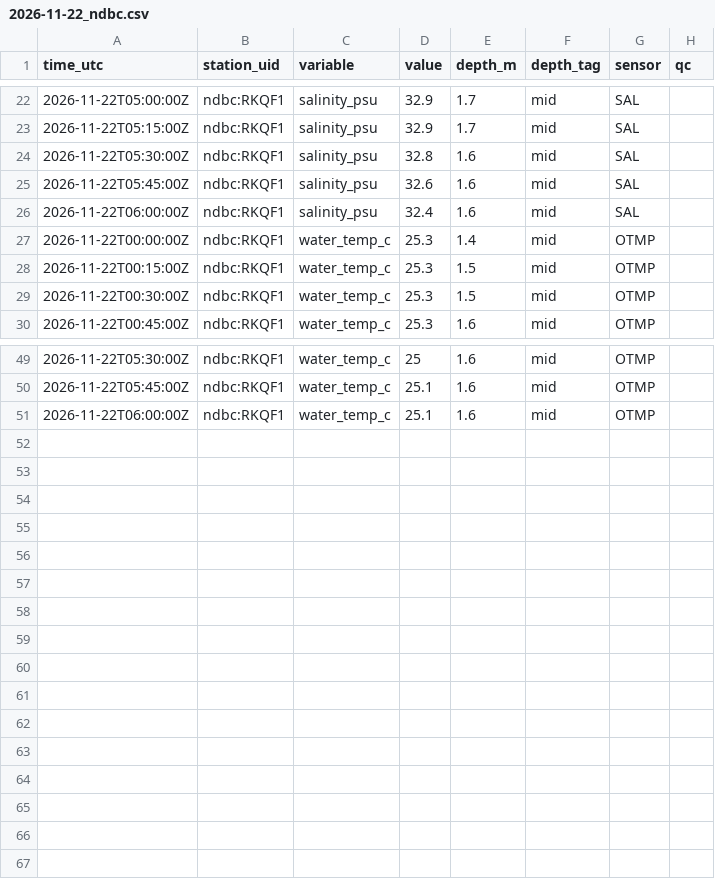
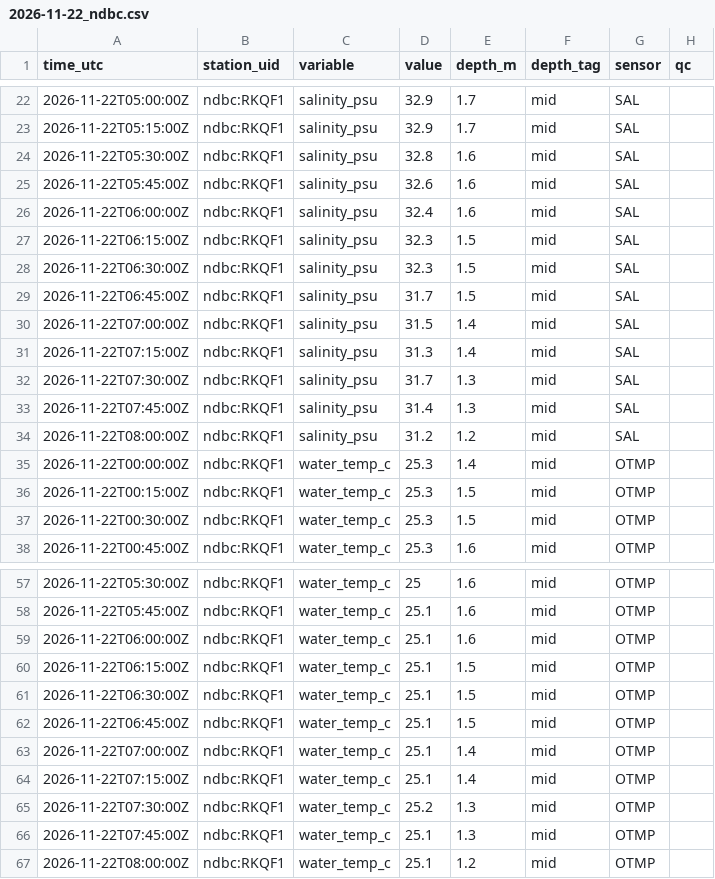
Before and after one commit to captainsforcleanwater/swfl-water-map, a CSV file: data/sensors/2026/11/2026-11-22_ndbc.csv, drawn as a sheet; only a part is shown, gaps mark what is left out.

```diff
--- a/data/sensors/2026/11/2026-11-22_ndbc.csv
+++ b/data/sensors/2026/11/2026-11-22_ndbc.csv
@@ -26,2 +26,10 @@ time_utc,station_uid,variable,value,depth_m,depth_tag,sensor,qc
 2026-11-22T06:00:00Z,ndbc:RKQF1,salinity_psu,32.4,1.6,mid,SAL,
+2026-11-22T06:15:00Z,ndbc:RKQF1,salinity_psu,32.3,1.5,mid,SAL,
+2026-11-22T06:30:00Z,ndbc:RKQF1,salinity_psu,32.3,1.5,mid,SAL,
+2026-11-22T06:45:00Z,ndbc:RKQF1,salinity_psu,31.7,1.5,mid,SAL,
+2026-11-22T07:00:00Z,ndbc:RKQF1,salinity_psu,31.5,1.4,mid,SAL,
+2026-11-22T07:15:00Z,ndbc:RKQF1,salinity_psu,31.3,1.4,mid,SAL,
+2026-11-22T07:30:00Z,ndbc:RKQF1,salinity_psu,31.7,1.3,mid,SAL,
+2026-11-22T07:45:00Z,ndbc:RKQF1,salinity_psu,31.4,1.3,mid,SAL,
+2026-11-22T08:00:00Z,ndbc:RKQF1,salinity_psu,31.2,1.2,mid,SAL,
 2026-11-22T00:00:00Z,ndbc:RKQF1,water_temp_c,25.3,1.4,mid,OTMP,
@@ -51 +59,9 @@ time_utc,station_uid,variable,value,depth_m,depth_tag,sensor,qc
 2026-11-22T06:00:00Z,ndbc:RKQF1,water_temp_c,25.1,1.6,mid,OTMP,
+2026-11-22T06:15:00Z,ndbc:RKQF1,water_temp_c,25.1,1.5,mid,OTMP,
+2026-11-22T06:30:00Z,ndbc:RKQF1,water_temp_c,25.1,1.5,mid,OTMP,
+2026-11-22T06:45:00Z,ndbc:RKQF1,water_temp_c,25.1,1.5,mid,OTMP,
+2026-11-22T07:00:00Z,ndbc:RKQF1,water_temp_c,25.1,1.4,mid,OTMP,
+2026-11-22T07:15:00Z,ndbc:RKQF1,water_temp_c,25.1,1.4,mid,OTMP,
+2026-11-22T07:30:00Z,ndbc:RKQF1,water_temp_c,25.2,1.3,mid,OTMP,
+2026-11-22T07:45:00Z,ndbc:RKQF1,water_temp_c,25.1,1.3,mid,OTMP,
+2026-11-22T08:00:00Z,ndbc:RKQF1,water_temp_c,25.1,1.2,mid,OTMP,
```
Also changed, not shown: data/clean/stations.csv, data/qc/2026/11/2026-11-22_flags.csv, 11 other files.
